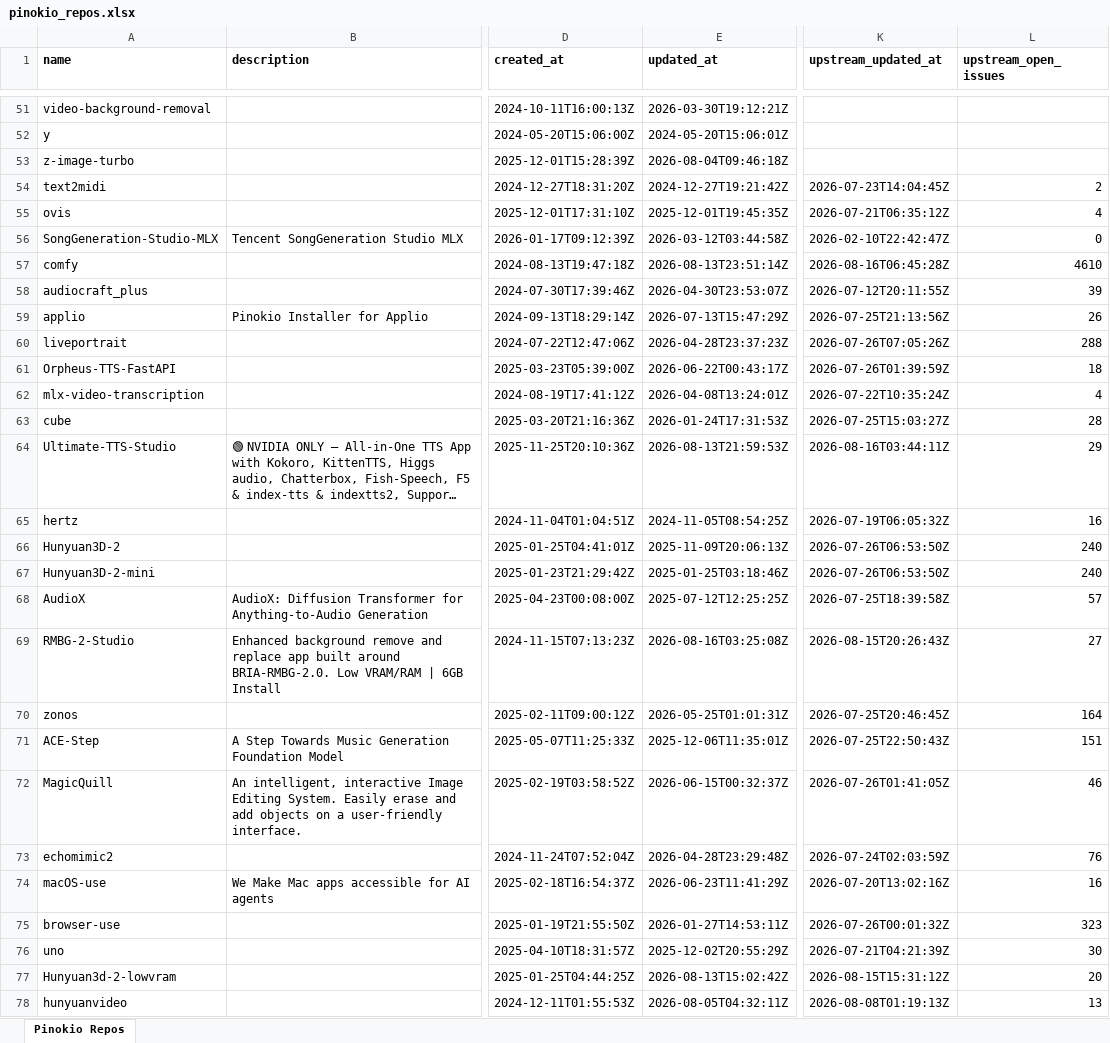
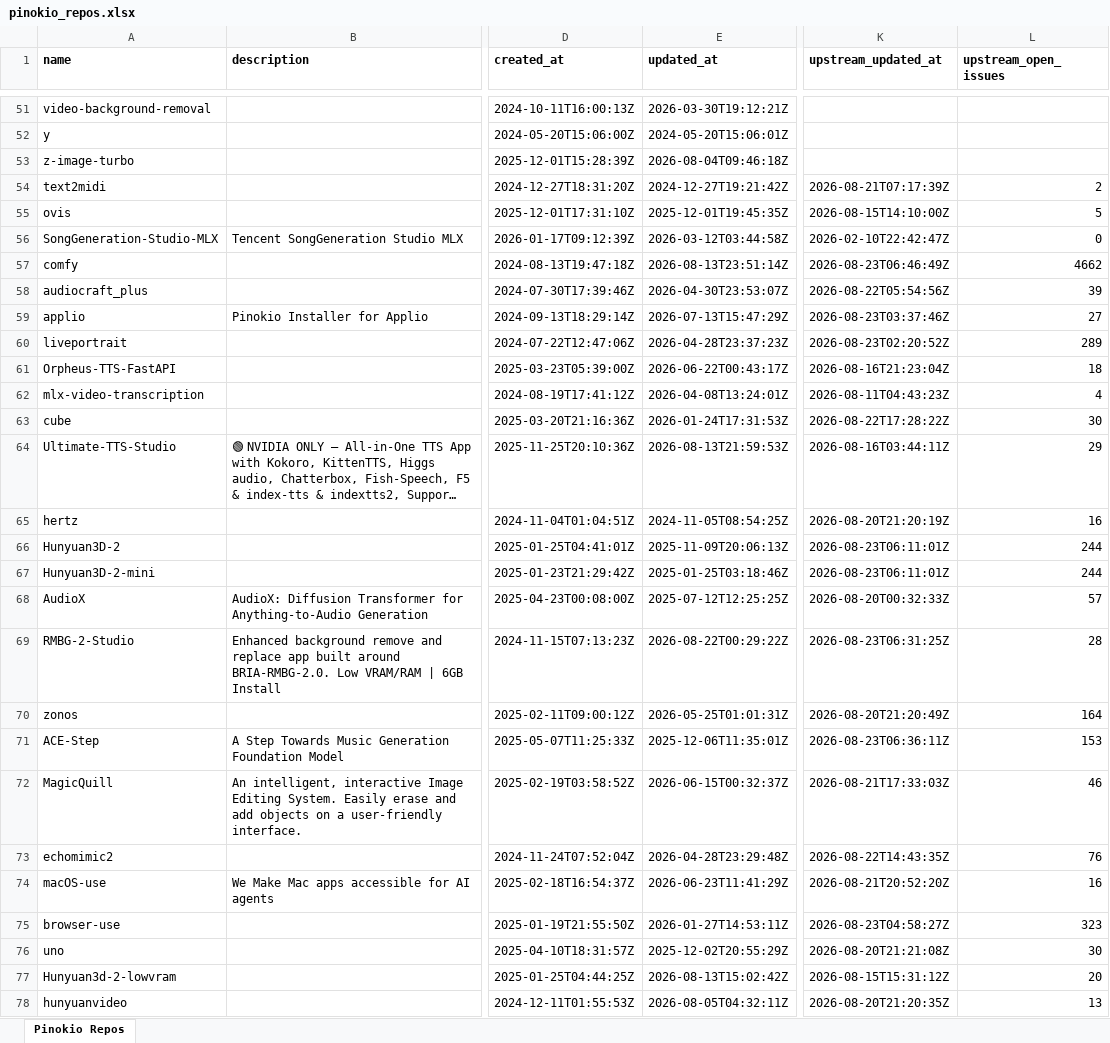
Before and after one commit to signosis/pinokio-website, an Excel workbook: pinokio_repos.xlsx, sheet Pinokio Repos, drawn as a sheet; only a part is shown, gaps mark what is left out; long unchanged cells end in …; values as stored, in another font and other column widths than the file's, no borders; the diff covers the shown part only; the diff names each change by its address in the sheet, - before the commit and + after, or states it on an @@ line.

```diff
--- a/pinokio_repos.xlsx (sheet Pinokio Repos)
+++ b/pinokio_repos.xlsx (sheet Pinokio Repos)
-K54 (upstream_updated_at): 2026-07-23T14:04:45Z
+K54 (upstream_updated_at): 2026-08-21T07:17:39Z
-K55 (upstream_updated_at): 2026-07-21T06:35:12Z
+K55 (upstream_updated_at): 2026-08-15T14:10:00Z
-L55 (upstream_open_issues): 4
+L55 (upstream_open_issues): 5
-K57 (upstream_updated_at): 2026-08-16T06:45:28Z
+K57 (upstream_updated_at): 2026-08-23T06:46:49Z
-L57 (upstream_open_issues): 4610
+L57 (upstream_open_issues): 4662
-K58 (upstream_updated_at): 2026-07-12T20:11:55Z
+K58 (upstream_updated_at): 2026-08-22T05:54:56Z
-K59 (upstream_updated_at): 2026-07-25T21:13:56Z
+K59 (upstream_updated_at): 2026-08-23T03:37:46Z
-L59 (upstream_open_issues): 26
+L59 (upstream_open_issues): 27
-K60 (upstream_updated_at): 2026-07-26T07:05:26Z
+K60 (upstream_updated_at): 2026-08-23T02:20:52Z
-L60 (upstream_open_issues): 288
+L60 (upstream_open_issues): 289
-K61 (upstream_updated_at): 2026-07-26T01:39:59Z
+K61 (upstream_updated_at): 2026-08-16T21:23:04Z
-K62 (upstream_updated_at): 2026-07-22T10:35:24Z
+K62 (upstream_updated_at): 2026-08-11T04:43:23Z
-K63 (upstream_updated_at): 2026-07-25T15:03:27Z
+K63 (upstream_updated_at): 2026-08-22T17:28:22Z
-L63 (upstream_open_issues): 28
+L63 (upstream_open_issues): 30
-K65 (upstream_updated_at): 2026-07-19T06:05:32Z
+K65 (upstream_updated_at): 2026-08-20T21:20:19Z
-K66:K67 (upstream_updated_at): 2026-07-26T06:53:50Z
+K66:K67 (upstream_updated_at): 2026-08-23T06:11:01Z
-L66:L67 (upstream_open_issues): 240
+L66:L67 (upstream_open_issues): 244
-K68 (upstream_updated_at): 2026-07-25T18:39:58Z
+K68 (upstream_updated_at): 2026-08-20T00:32:33Z
-E69 (updated_at): 2026-08-16T03:25:08Z
+E69 (updated_at): 2026-08-22T00:29:22Z
-K69 (upstream_updated_at): 2026-08-15T20:26:43Z
+K69 (upstream_updated_at): 2026-08-23T06:31:25Z
-L69 (upstream_open_issues): 27
+L69 (upstream_open_issues): 28
-K70 (upstream_updated_at): 2026-07-25T20:46:45Z
+K70 (upstream_updated_at): 2026-08-20T21:20:49Z
-K71 (upstream_updated_at): 2026-07-25T22:50:43Z
+K71 (upstream_updated_at): 2026-08-23T06:36:11Z
-L71 (upstream_open_issues): 151
+L71 (upstream_open_issues): 153
-K72 (upstream_updated_at): 2026-07-26T01:41:05Z
+K72 (upstream_updated_at): 2026-08-21T17:33:03Z
-K73 (upstream_updated_at): 2026-07-24T02:03:59Z
+K73 (upstream_updated_at): 2026-08-22T14:43:35Z
-K74 (upstream_updated_at): 2026-07-20T13:02:16Z
+K74 (upstream_updated_at): 2026-08-21T20:52:20Z
-K75 (upstream_updated_at): 2026-07-26T00:01:32Z
+K75 (upstream_updated_at): 2026-08-23T04:58:27Z
-K76 (upstream_updated_at): 2026-07-21T04:21:39Z
+K76 (upstream_updated_at): 2026-08-20T21:21:08Z
-K78 (upstream_updated_at): 2026-08-08T01:19:13Z
+K78 (upstream_updated_at): 2026-08-20T21:20:35Z
```
Also changed, not shown: 45 edited cells elsewhere in this sheet, 3 other files.
